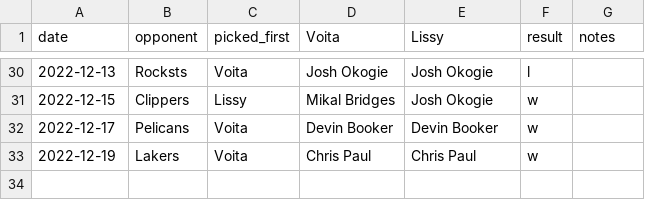
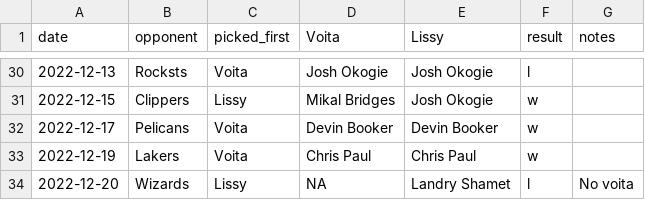
Before and after one commit to jvcasillas/jamsession, a CSV file: jam_star.csv, drawn as a sheet; only a part is shown, gaps mark what is left out; the diff names each change by its address in the sheet, - before the commit and + after, or states it on an @@ line.

```diff
--- a/jam_star.csv
+++ b/jam_star.csv
+row 34: 2022-12-20 | Wizards | Lissy | NA | Landry Shamet | l | No voita
```
Also changed, not shown: 4 other files.
